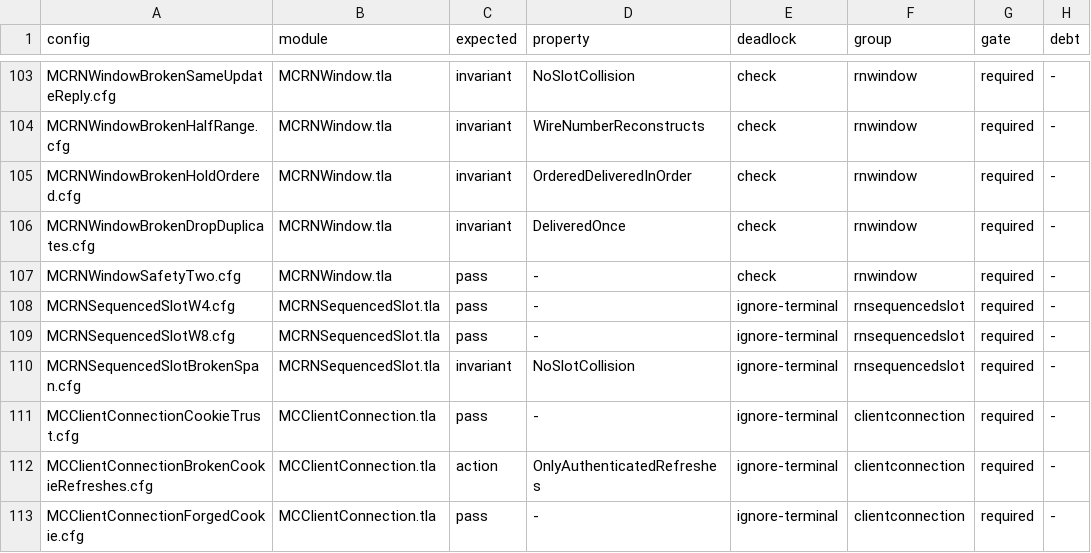
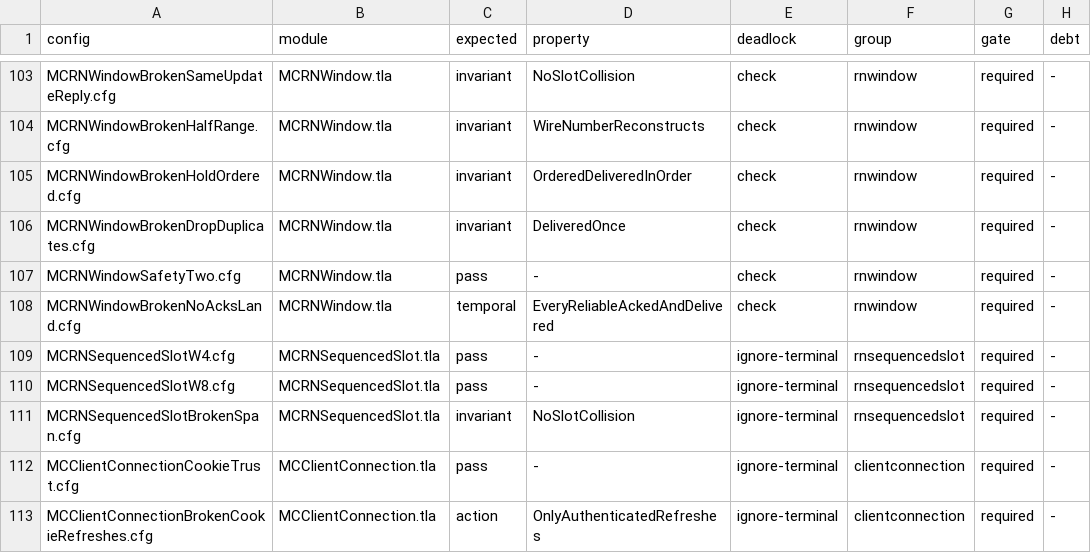
Before and after one commit to mas-bandwidth/rocketnet, a TSV file: proofs/tla/CASES.tsv, drawn as a sheet; only a part is shown, gaps mark what is left out; the shorter side is filled out with more unchanged rows; the diff names each change by its address in the sheet, - before the commit and + after, or states it on an @@ line.

```diff
--- a/proofs/tla/CASES.tsv
+++ b/proofs/tla/CASES.tsv
+row 108: MCRNWindowBrokenNoAcksLand.cfg | MCRNWindow.tla | temporal | EveryReliableAckedAndDelivered | check | rnwindow | required | -
```
Also changed, not shown: 12 other files.
